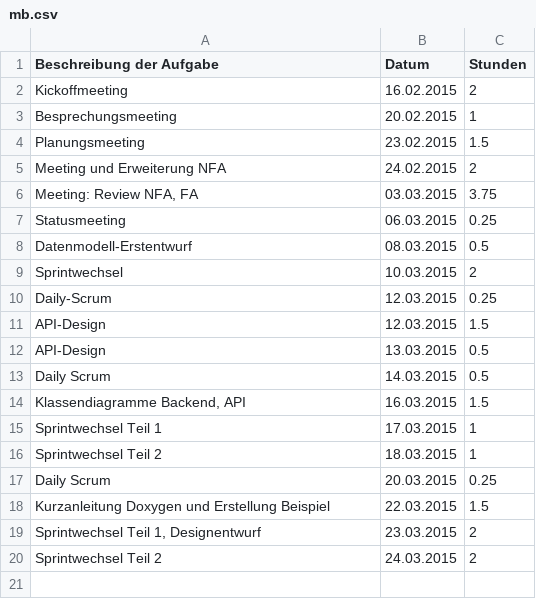
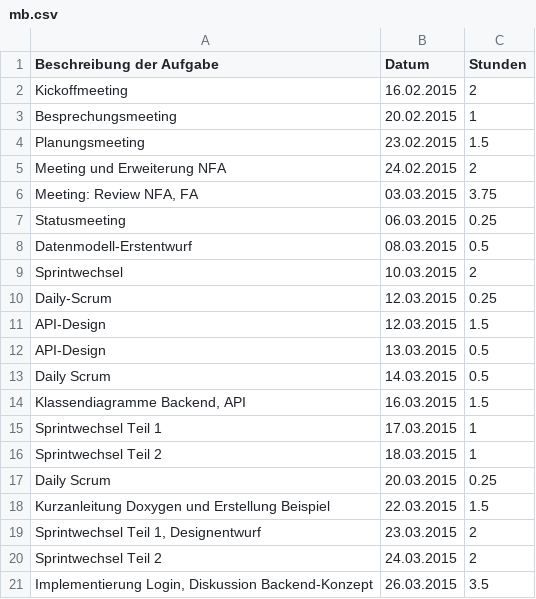
Before and after one commit to Alergeek/Dokumentation, a CSV file: Allergeeks/Zeiterfassung/mb.csv, drawn as a sheet; the diff names each change by its address in the sheet, - before the commit and + after, or states it on an @@ line.

Commit message:
time tracking

```diff
--- a/Allergeeks/Zeiterfassung/mb.csv
+++ b/Allergeeks/Zeiterfassung/mb.csv
+row 21: Implementierung Login, Diskussion Backend-Konzept | 26.03.2015 | 3.5
```
